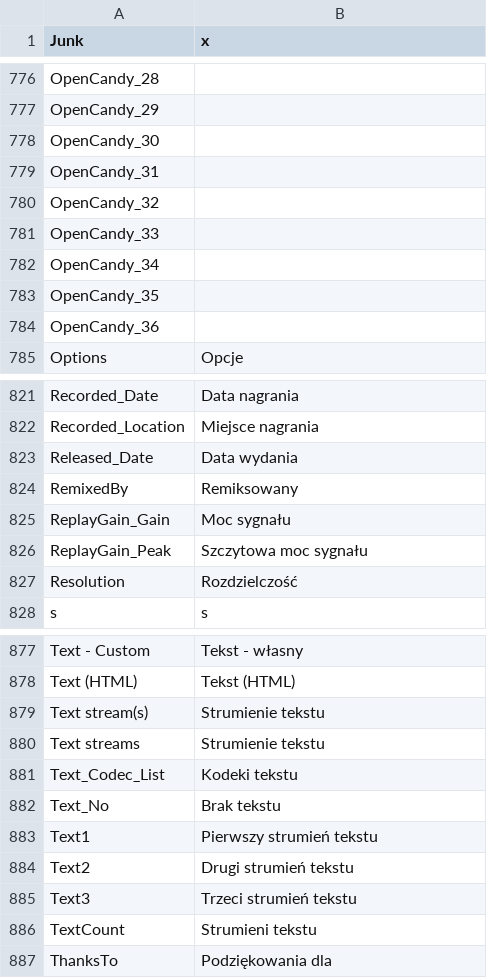
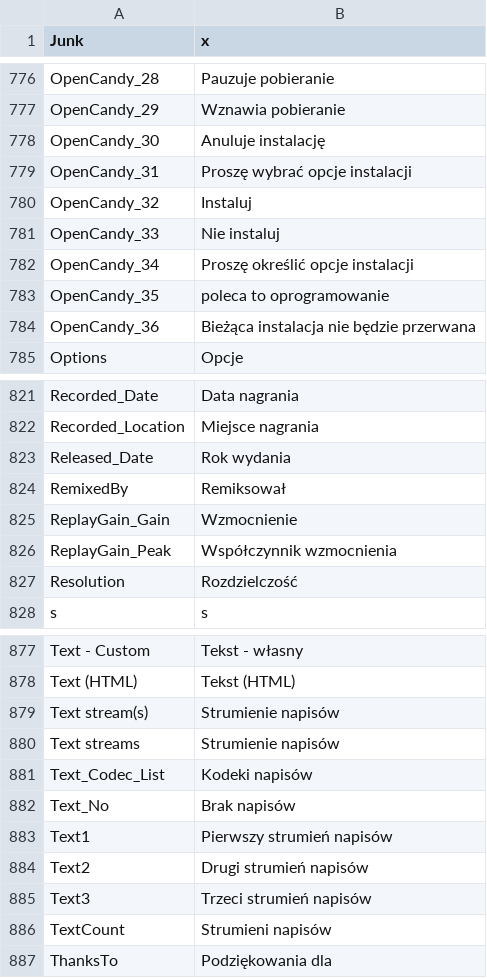
Before and after one commit to MediaArea/MediaInfo, a CSV file: Source/Ressource/Plugin/Language/pl.csv, drawn as a sheet; only a part is shown, gaps mark what is left out; the diff covers the shown part only; the diff names each change by its address in the sheet, - before the commit and + after, or states it on an @@ line.

```diff
--- a/Source/Ressource/Plugin/Language/pl.csv
+++ b/Source/Ressource/Plugin/Language/pl.csv
-B776 (x): (empty)
+B776 (x): Pauzuje pobieranie
-B777 (x): (empty)
+B777 (x): Wznawia pobieranie
-B778 (x): (empty)
+B778 (x): Anuluje instalację
-B779 (x): (empty)
+B779 (x): Proszę wybrać opcje instalacji
-B780 (x): (empty)
+B780 (x): Instaluj
-B781 (x): (empty)
+B781 (x): Nie instaluj
-B782 (x): (empty)
+B782 (x): Proszę określić opcje instalacji
-B783 (x): (empty)
+B783 (x): poleca to oprogramowanie
-B784 (x): (empty)
+B784 (x): Bieżąca instalacja nie będzie przerwana
-B823 (x): Data wydania
+B823 (x): Rok wydania
-B824 (x): Remiksowany
+B824 (x): Remiksował
-B825 (x): Moc sygnału
+B825 (x): Wzmocnienie
-B826 (x): Szczytowa moc sygnału
+B826 (x): Współczynnik wzmocnienia
-B879:B880 (x): Strumienie tekstu
+B879:B880 (x): Strumienie napisów
-B881 (x): Kodeki tekstu
+B881 (x): Kodeki napisów
-B882 (x): Brak tekstu
+B882 (x): Brak napisów
-B883 (x): Pierwszy strumień tekstu
+B883 (x): Pierwszy strumień napisów
-B884 (x): Drugi strumień tekstu
+B884 (x): Drugi strumień napisów
-B885 (x): Trzeci strumień tekstu
+B885 (x): Trzeci strumień napisów
-B886 (x): Strumieni tekstu
+B886 (x): Strumieni napisów
```
Also changed, not shown: 86 edited cells elsewhere in this file, Source/Ressource/Language.csv, 1 other file.
